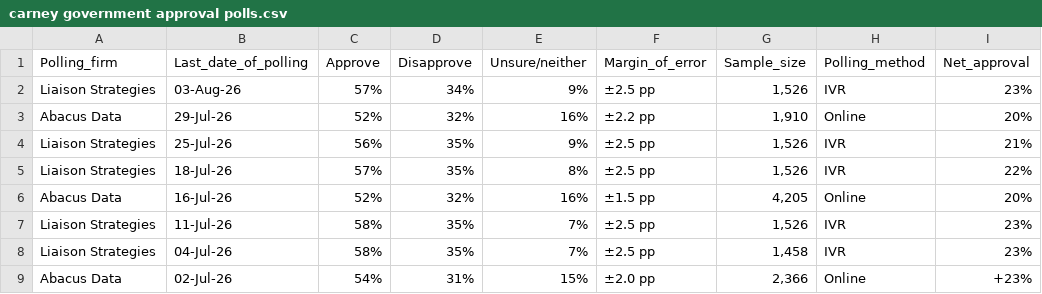
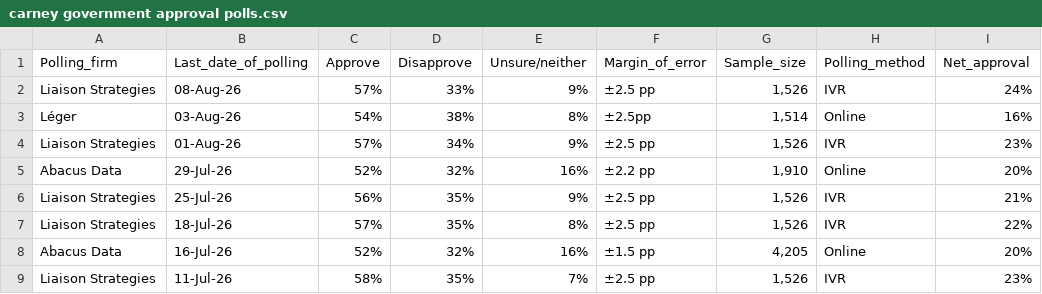
Before and after one commit to CGP05/carney-approval-LOESS-regression, a CSV file: carney government approval polls.csv, drawn as a sheet; only a part is shown; the shorter side is filled out with more unchanged rows.

```diff
--- a/carney government approval polls.csv
+++ b/carney government approval polls.csv
@@ -1,3 +1,5 @@
 Polling_firm,Last_date_of_polling,Approve,Disapprove,Unsure/neither,Margin_of_error,Sample_size,Polling_method,Net_approval
-Liaison Strategies,03-Aug-26,57%,34%,9%,±2.5 pp,"1,526",IVR,23%
+Liaison Strategies,08-Aug-26,57%,33%,9%,±2.5 pp,"1,526",IVR,24%
+Léger,03-Aug-26,54%,38%,8%,±2.5pp,"1,514",Online,16%
+Liaison Strategies,01-Aug-26,57%,34%,9%,±2.5 pp,"1,526",IVR,23%
 Abacus Data,29-Jul-26,52%,32%,16%,±2.2 pp,"1,910",Online,20%
```
Also changed, not shown: 1 other file.
